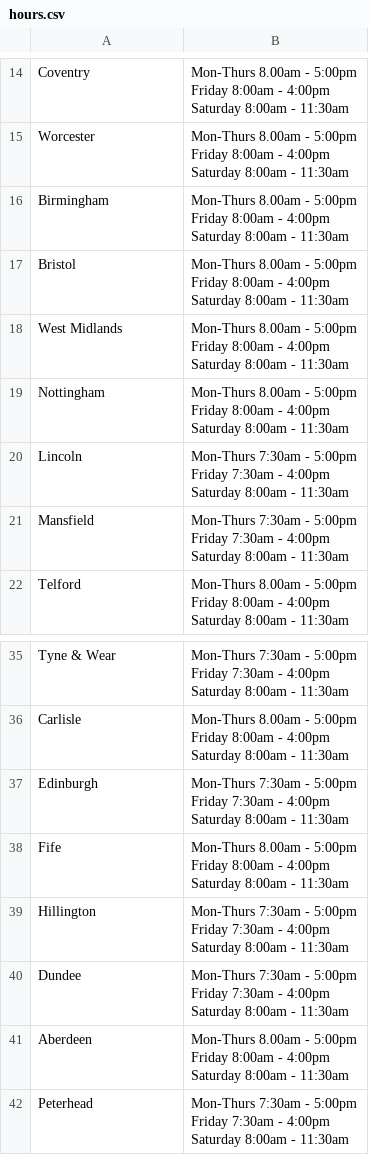
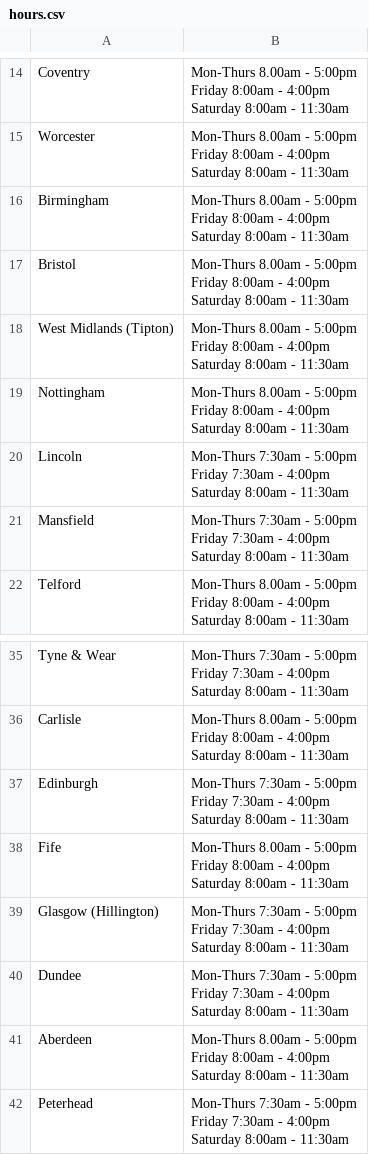
Before and after one commit to razoroccam/branch-opening-hours_updater, a CSV file: hours.csv, drawn as a sheet; only a part is shown, gaps mark what is left out.

Commit message:
updated to branch name not updated

```diff
--- a/hours.csv
+++ b/hours.csv
@@ -51,5 +51,5 @@ Friday 8:00am - 4:00pm
 Saturday 8:00am - 11:30am"
-West Midlands,"Mon-Thurs 8.00am - 5:00pm
-Friday 8:00am - 4:00pm
-Saturday 8:00am - 11:30am"
+West Midlands (Tipton),"Mon-Thurs 8.00am - 5:00pm
+Friday 8:00am - 4:00pm
+Saturday 8:00am - 11:30am"
 Nottingham,"Mon-Thurs 8.00am - 5:00pm
@@ -114,5 +114,5 @@ Friday 8:00am - 4:00pm
 Saturday 8:00am - 11:30am"
-Hillington,"Mon-Thurs 7:30am - 5:00pm
-Friday 7:30am - 4:00pm
-Saturday 8:00am - 11:30am"
+Glasgow (Hillington),"Mon-Thurs 7:30am - 5:00pm
+Friday 7:30am - 4:00pm
+Saturday 8:00am - 11:30am"
 Dundee,"Mon-Thurs 7:30am - 5:00pm
```
